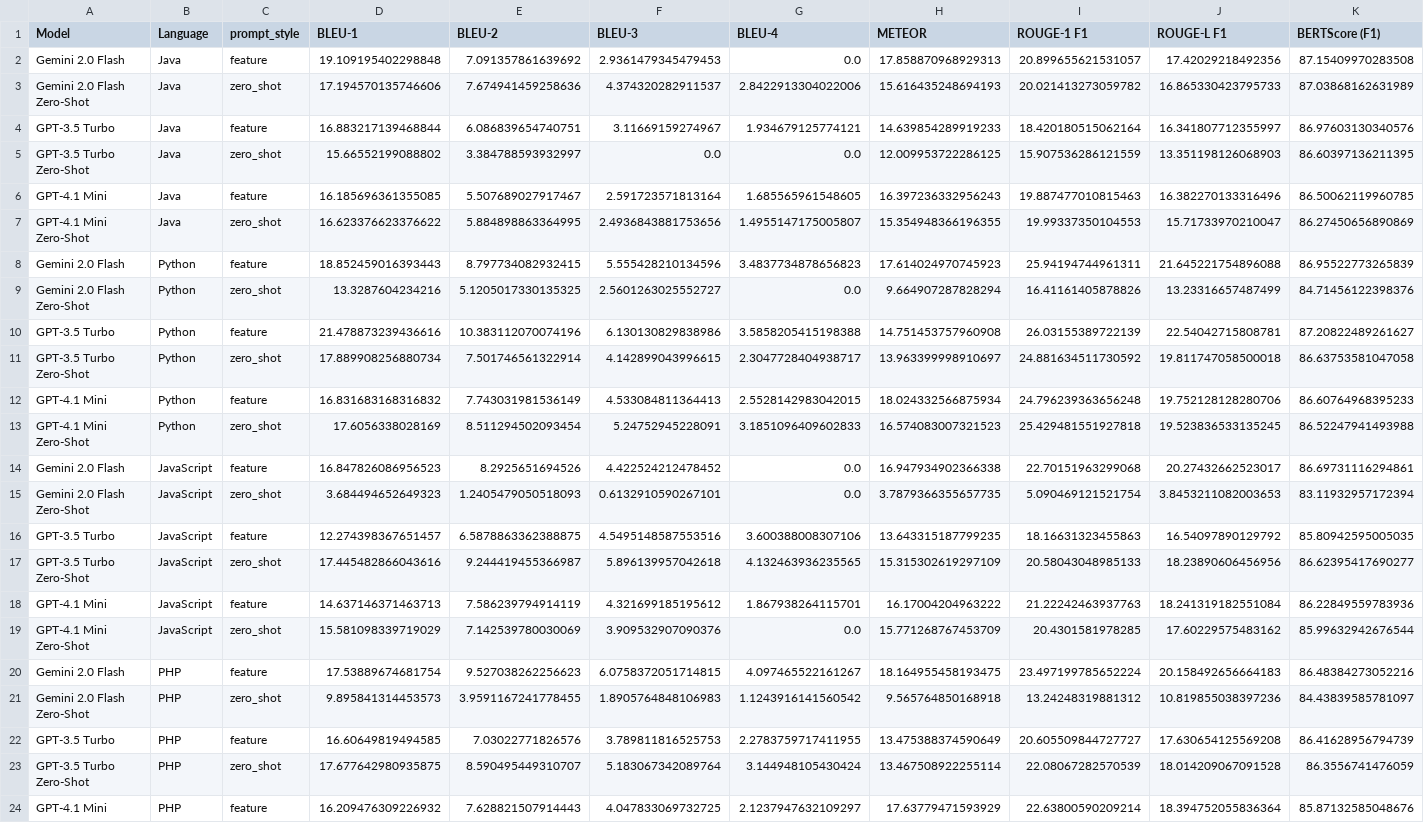
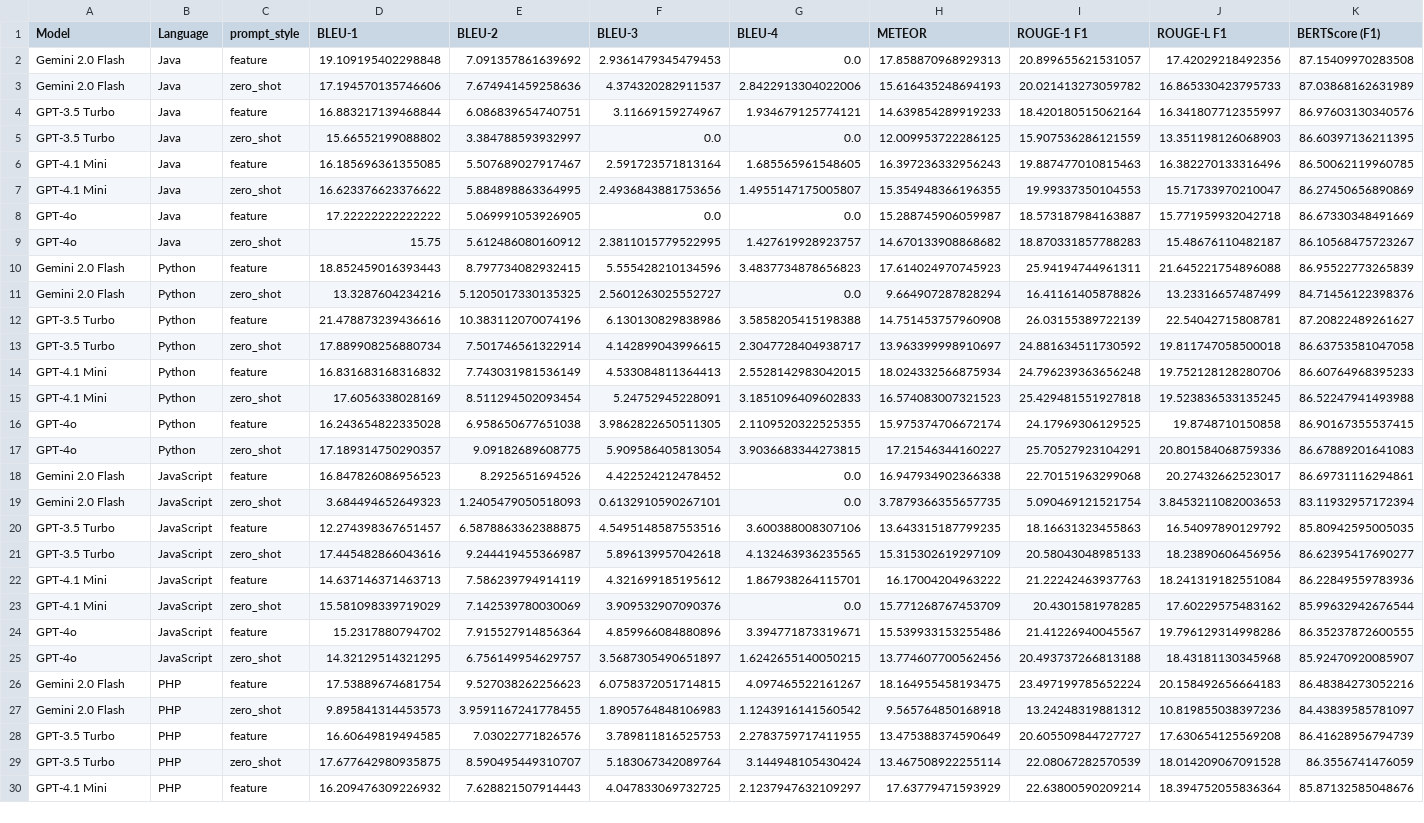
Before and after one commit to Ahmedsabry11/commit-message-generator, a CSV file: dataset/samples/evaluation_results/summary_results.csv, drawn as a sheet; only a part is shown; addresses are those after the commit; the diff covers the shown part only; the diff names each change by its address in the sheet, - before the commit and + after, or states it on an @@ line.

Commit message:
Add Results

```diff
--- a/dataset/samples/evaluation_results/summary_results.csv
+++ b/dataset/samples/evaluation_results/summary_results.csv
-A3 (Model): Gemini 2.0 Flash Zero-Shot
+A3 (Model): Gemini 2.0 Flash
-A5 (Model): GPT-3.5 Turbo Zero-Shot
+A5 (Model): GPT-3.5 Turbo
-A7 (Model): GPT-4.1 Mini Zero-Shot
+A7 (Model): GPT-4.1 Mini
+row 8: GPT-4o | Java | feature | 17.22222222222222 | 5.069991053926905 | 0.0 | 0.0 | 15.288745906059987 | 18.573187984163887 | 15.771959932042718 | 86.67330348491669
+row 9: GPT-4o | Java | zero_shot | 15.75 | 5.612486080160912 | 2.3811015779522995 | 1.427619928923757 | 14.670133908868682 | 18.870331857788283 | 15.48676110482187 | 86.10568475723267
-A11 (Model): Gemini 2.0 Flash Zero-Shot
+A11 (Model): Gemini 2.0 Flash
-A13 (Model): GPT-3.5 Turbo Zero-Shot
+A13 (Model): GPT-3.5 Turbo
-A15 (Model): GPT-4.1 Mini Zero-Shot
+A15 (Model): GPT-4.1 Mini
+row 16: GPT-4o | Python | feature | 16.243654822335028 | 6.958650677651038 | 3.9862822650511305 | 2.1109520322525355 | 15.975374706672174 | 24.17969306129525 | 19.8748710150858 | 86.90167355537415
+row 17: GPT-4o | Python | zero_shot | 17.189314750290357 | 9.09182689608775 | 5.909586405813054 | 3.9036683344273815 | 17.21546344160227 | 25.70527923104291 | 20.801584068759336 | 86.67889201641083
-A19 (Model): Gemini 2.0 Flash Zero-Shot
+A19 (Model): Gemini 2.0 Flash
-A21 (Model): GPT-3.5 Turbo Zero-Shot
+A21 (Model): GPT-3.5 Turbo
-A23 (Model): GPT-4.1 Mini Zero-Shot
+A23 (Model): GPT-4.1 Mini
+row 24: GPT-4o | JavaScript | feature | 15.2317880794702 | 7.915527914856364 | 4.859966084880896 | 3.394771873319671 | 15.539933153255486 | 21.41226940045567 | 19.796129314998286 | 86.35237872600555
+row 25: GPT-4o | JavaScript | zero_shot | 14.32129514321295 | 6.756149954629757 | 3.5687305490651897 | 1.6242655140050215 | 13.774607700562456 | 20.493737266813188 | 18.43181130345968 | 85.92470920085907
-A27 (Model): Gemini 2.0 Flash Zero-Shot
+A27 (Model): Gemini 2.0 Flash
-A29 (Model): GPT-3.5 Turbo Zero-Shot
+A29 (Model): GPT-3.5 Turbo
```
Also changed, not shown: 2 added rows and 1 edited cell elsewhere in this file, 28 other files.
